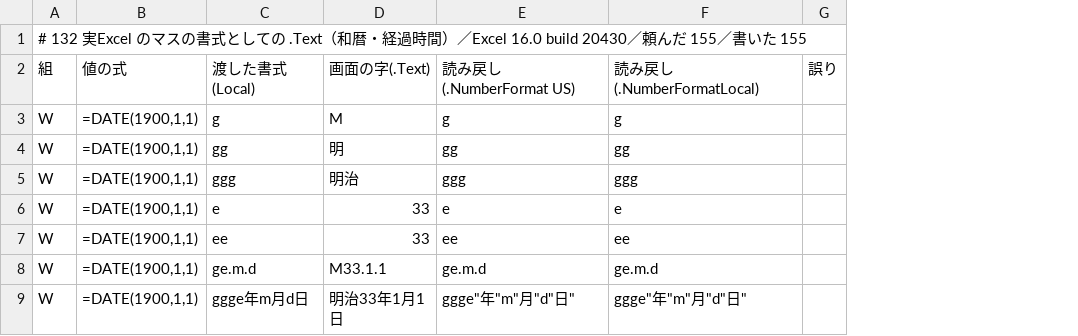
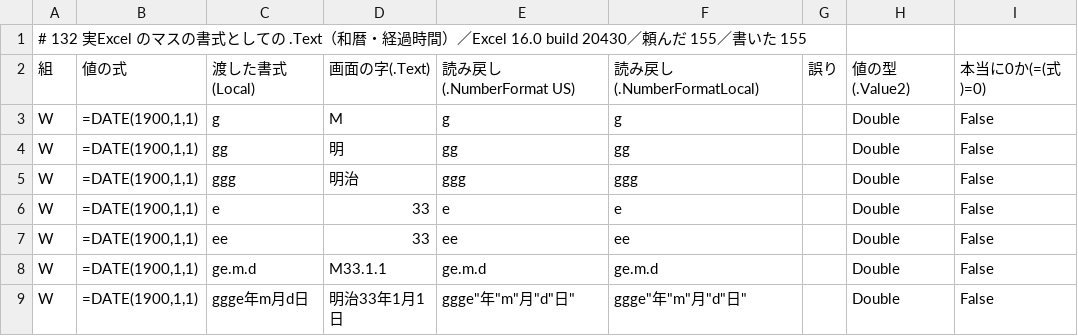
Before and after one commit to exally-zeroact/exally, a TSV file: docs/measured/golden-sel-shoshiki-wareki-keika-2026-10-02.tsv, drawn as a sheet; only a part is shown; the diff names each change by its address in the sheet, - before the commit and + after, or states it on an @@ line.

```diff
--- a/docs/measured/golden-sel-shoshiki-wareki-keika-2026-10-02.tsv
+++ b/docs/measured/golden-sel-shoshiki-wareki-keika-2026-10-02.tsv
+column H, rows 2-9: 値の型(.Value2) | Double | Double | Double | Double | Double | Double | Double
+column I, rows 2-9: 本当に0か(=(式)=0) | False | False | False | False | False | False | False
```
Also changed, not shown: 1 other file.
